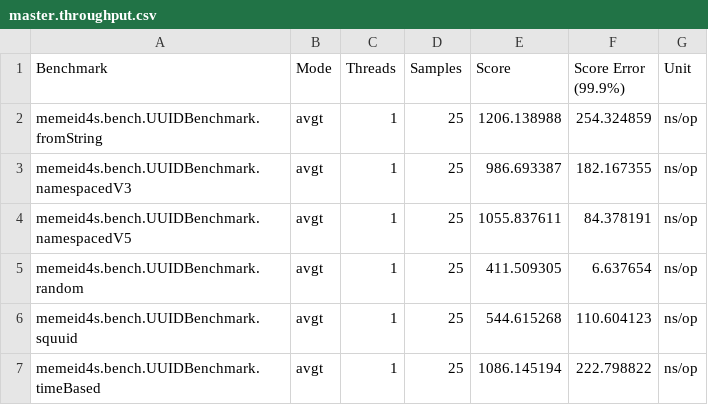
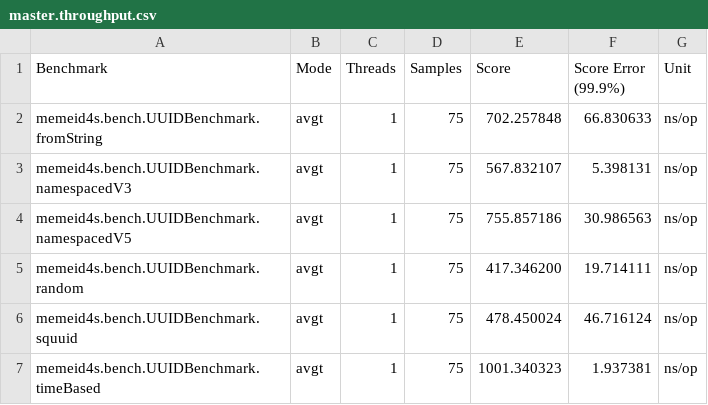
Before and after one commit to 47degrees/memeid, a CSV file: bench/master.throughput.csv, drawn as a sheet.

```diff
--- a/bench/master.throughput.csv
+++ b/bench/master.throughput.csv
@@ -1,7 +1,7 @@
 "Benchmark","Mode","Threads","Samples","Score","Score Error (99.9%)","Unit"
-"memeid4s.bench.UUIDBenchmark.fromString","avgt",1,25,1206.138988,254.324859,"ns/op"
-"memeid4s.bench.UUIDBenchmark.namespacedV3","avgt",1,25,986.693387,182.167355,"ns/op"
-"memeid4s.bench.UUIDBenchmark.namespacedV5","avgt",1,25,1055.837611,84.378191,"ns/op"
-"memeid4s.bench.UUIDBenchmark.random","avgt",1,25,411.509305,6.637654,"ns/op"
-"memeid4s.bench.UUIDBenchmark.squuid","avgt",1,25,544.615268,110.604123,"ns/op"
-"memeid4s.bench.UUIDBenchmark.timeBased","avgt",1,25,1086.145194,222.798822,"ns/op"
+"memeid4s.bench.UUIDBenchmark.fromString","avgt",1,75,702.257848,66.830633,"ns/op"
+"memeid4s.bench.UUIDBenchmark.namespacedV3","avgt",1,75,567.832107,5.398131,"ns/op"
+"memeid4s.bench.UUIDBenchmark.namespacedV5","avgt",1,75,755.857186,30.986563,"ns/op"
+"memeid4s.bench.UUIDBenchmark.random","avgt",1,75,417.346200,19.714111,"ns/op"
+"memeid4s.bench.UUIDBenchmark.squuid","avgt",1,75,478.450024,46.716124,"ns/op"
+"memeid4s.bench.UUIDBenchmark.timeBased","avgt",1,75,1001.340323,1.937381,"ns/op"
```
Also changed, not shown: bench/master.avgtime.csv.
